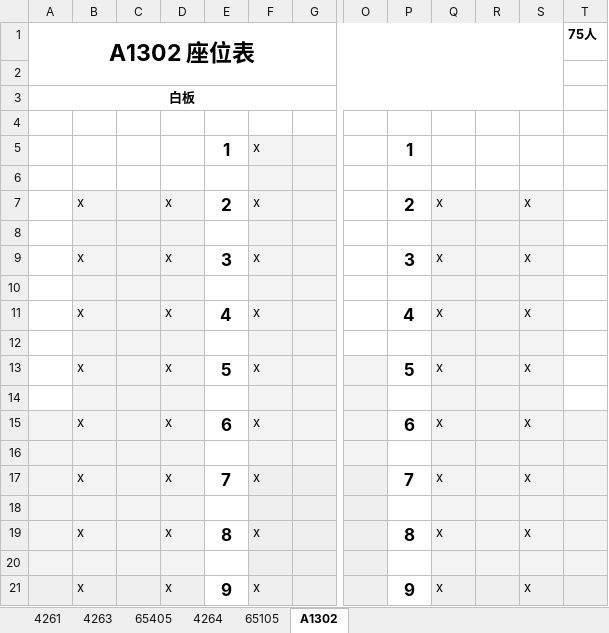
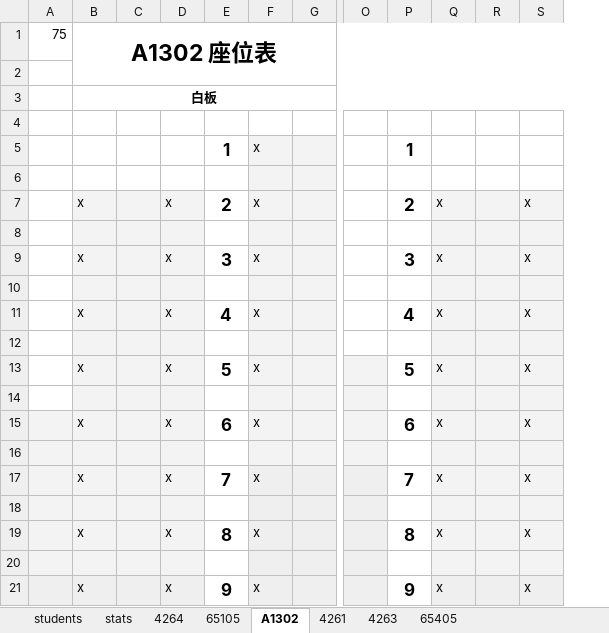
Before and after one commit to iknowright/exam_seat_arranger, an Excel workbook: seats.xlsx, sheet A1302, drawn as a sheet; only a part is shown, gaps mark what is left out; values as stored, in another font and other column widths than the file's, no borders; charts and pictures not drawn; removed rows and columns are numbered as before the commit, all else as after; rows hold the shown columns only; the diff names each change by its address in the sheet, - before the commit and + after, or states it on an @@ line.

```diff
--- a/seats.xlsx (sheet A1302)
+++ b/seats.xlsx (sheet A1302)
+sheet tab: students
+sheet tab: stats
@@ sheet tab order changed: students | stats | 4264 | 65105 | A1302 | 4261 | 4263 | 65405 @@
-column A, row 1: A1302 座位表
+column A, empty
-column T, row 1: 75人
+row 1: 75 | A1302 座位表
-row 2: A1302 座位表 |  |  |  |  |  |  |  |  |  |  |  | 75人
+row 2: (empty)
-B3: (empty)
+B3: 白板
+B3:S3 merged
-row 3: 白板
```
Also changed, not shown: sheet 65105, sheet 4264, charts or pictures, 2 other files.
